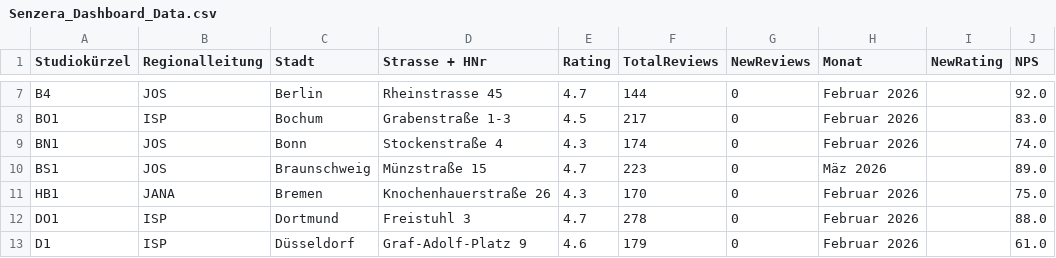
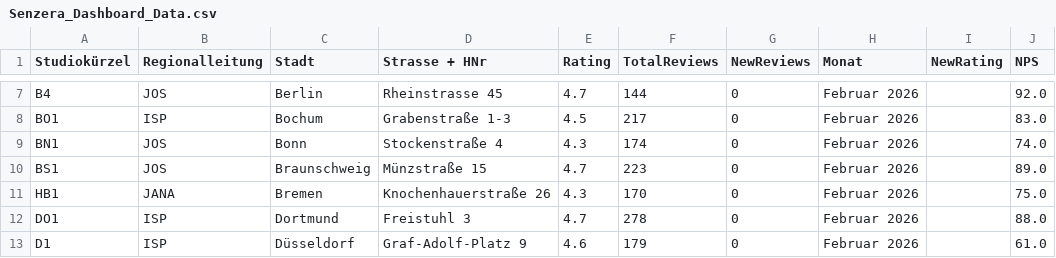
Before and after one commit to Cob-lgtm/1senzera-dashboard, a CSV file: Senzera_Dashboard_Data.csv, drawn as a sheet; only a part is shown, gaps mark what is left out.

Commit message:
Fix Mäz typo → Februar 2026 on line 10

```diff
--- a/Senzera_Dashboard_Data.csv
+++ b/Senzera_Dashboard_Data.csv
@@ -9,3 +9,3 @@ BO1;ISP;Bochum;Grabenstraße 1-3;4.5;217;0;Februar 2026;;83.0
 BN1;JOS;Bonn;Stockenstraße 4;4.3;174;0;Februar 2026;;74.0
-BS1;JOS;Braunschweig;Münzstraße 15;4.7;223;0;Mäz 2026;;89.0
+BS1;JOS;Braunschweig;Münzstraße 15;4.7;223;0;Februar 2026;;89.0
 HB1;JANA;Bremen;Knochenhauerstraße 26;4.3;170;0;Februar 2026;;75.0
```
